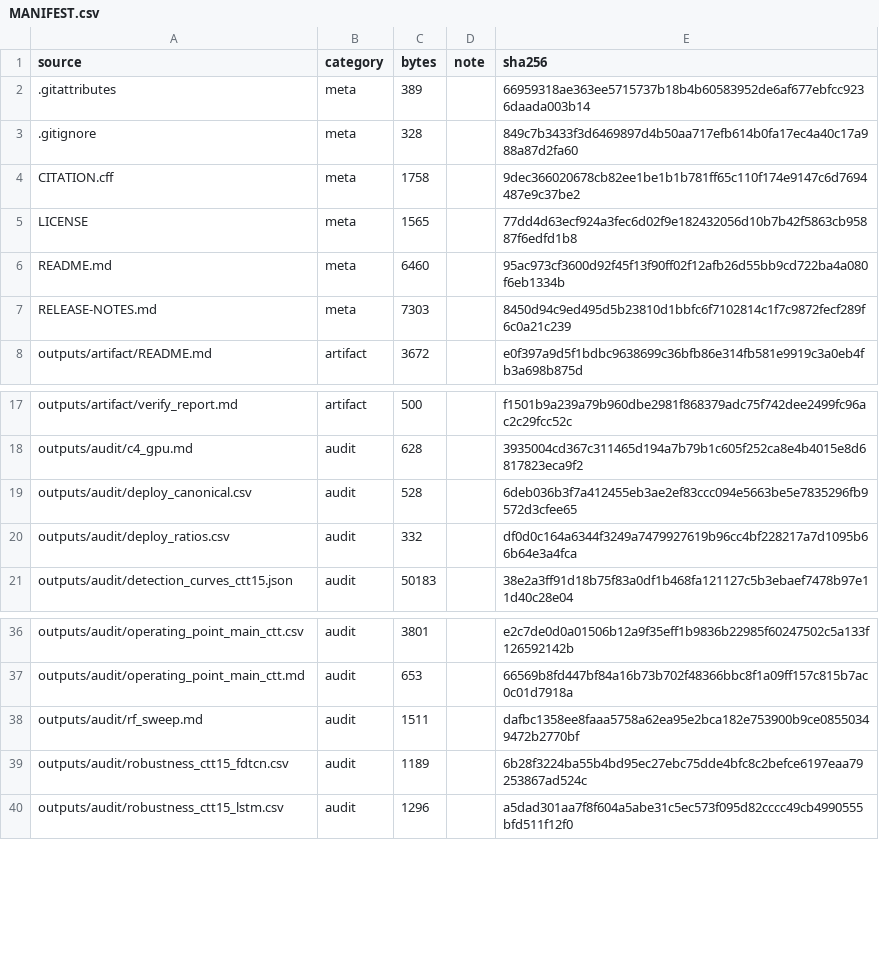
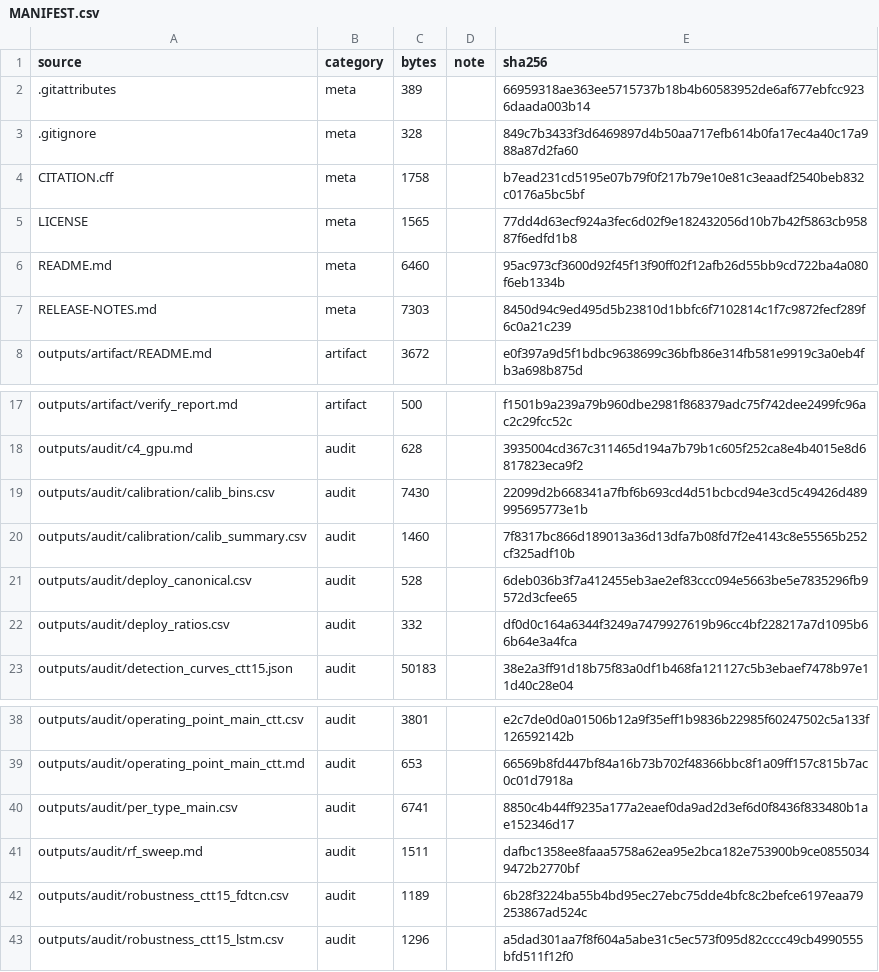
Before and after one commit to WeBoughtAZoo/canids-eval, a CSV file: MANIFEST.csv, drawn as a sheet; only a part is shown, gaps mark what is left out.

Commit message:
Add Table S8/S9 sources and refresh MANIFEST
- outputs/audit/per_type_main.csv (Table S8)
- outputs/audit/calibration/calib_summary.csv, calib_bins.csv (Table S9, Figure 5)
- MANIFEST.csv 616 entries with SHA-256
- CITATION.cff v1.0.2

```diff
--- a/MANIFEST.csv
+++ b/MANIFEST.csv
@@ -3,3 +3,3 @@
 .gitignore,meta,328,,849c7b3433f3d6469897d4b50aa717efb614b0fa17ec4a40c17a988a87d2fa60
-CITATION.cff,meta,1758,,9dec366020678cb82ee1be1b1b781ff65c110f174e9147c6d7694487e9c37be2
+CITATION.cff,meta,1758,,b7ead231cd5195e07b79f0f217b79e10e81c3eaadf2540beb832c0176a5bc5bf
 LICENSE,meta,1565,,77dd4d63ecf924a3fec6d02f9e182432056d10b7b42f5863cb95887f6edfd1b8
@@ -18,2 +18,4 @@ outputs/artifact/verify_report.md,artifact,500,,f1501b9a239a79b960dbe2981f868379
 outputs/audit/c4_gpu.md,audit,628,,3935004cd367c311465d194a7b79b1c605f252ca8e4b4015e8d6817823eca9f2
+outputs/audit/calibration/calib_bins.csv,audit,7430,,22099d2b668341a7fbf6b693cd4d51bcbcd94e3cd5c49426d489995695773e1b
+outputs/audit/calibration/calib_summary.csv,audit,1460,,7f8317bc866d189013a36d13dfa7b08fd7f2e4143c8e55565b252cf325adf10b
 outputs/audit/deploy_canonical.csv,audit,528,,6deb036b3f7a412455eb3ae2ef83ccc094e5663be5e7835296fb9572d3cfee65
@@ -37,2 +39,3 @@ outputs/audit/operating_point_main_ctt.csv,audit,3801,,e2c7de0d0a01506b12a9f35ef
 outputs/audit/operating_point_main_ctt.md,audit,653,,66569b8fd447bf84a16b73b702f48366bbc8f1a09ff157c815b7ac0c01d7918a
+outputs/audit/per_type_main.csv,audit,6741,,8850c4b44ff9235a177a2eaef0da9ad2d3ef6d0f8436f833480b1ae152346d17
 outputs/audit/rf_sweep.md,audit,1511,,dafbc1358ee8faaa5758a62ea95e2bca182e753900b9ce08550349472b2770bf
```
Also changed, not shown: 4 other files.
